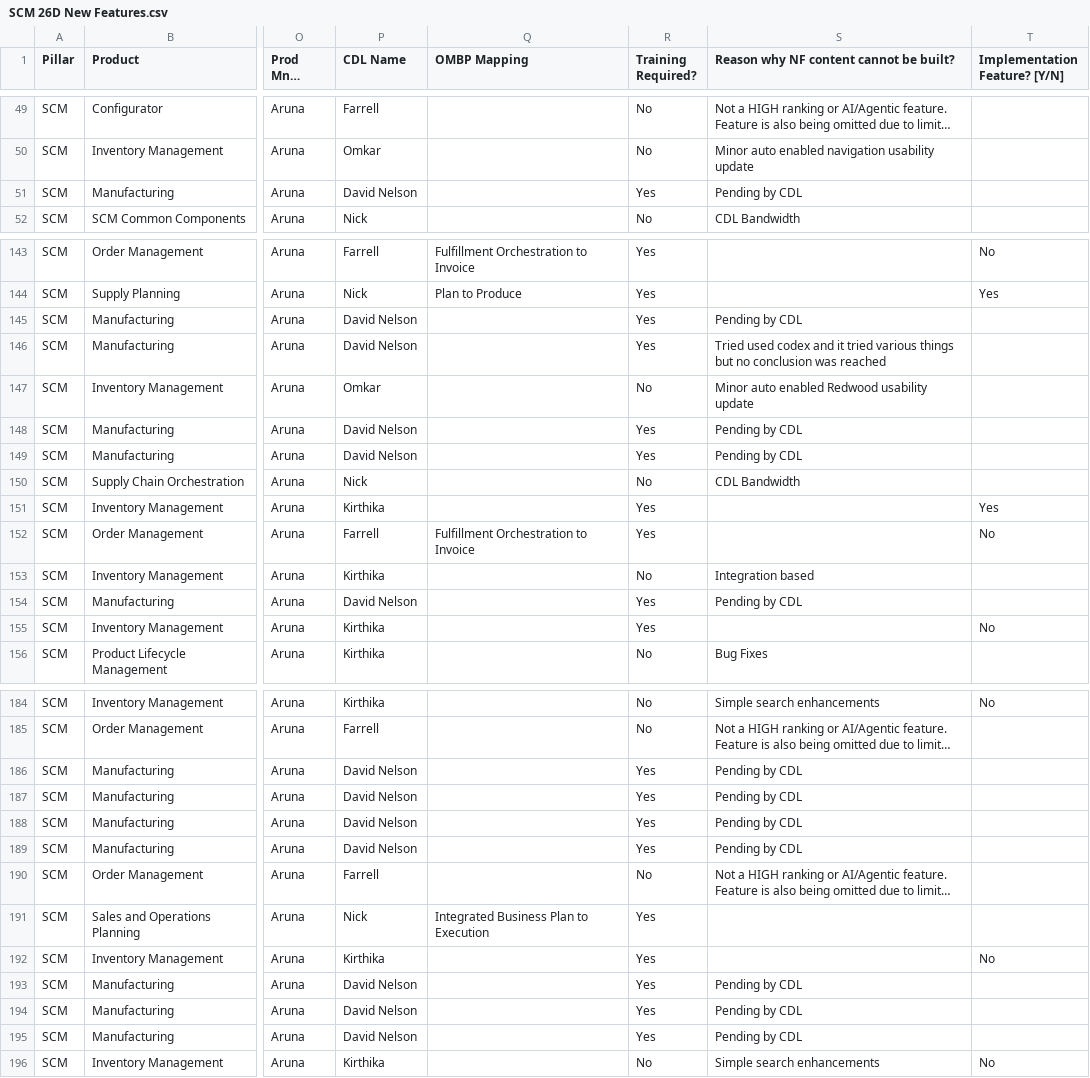
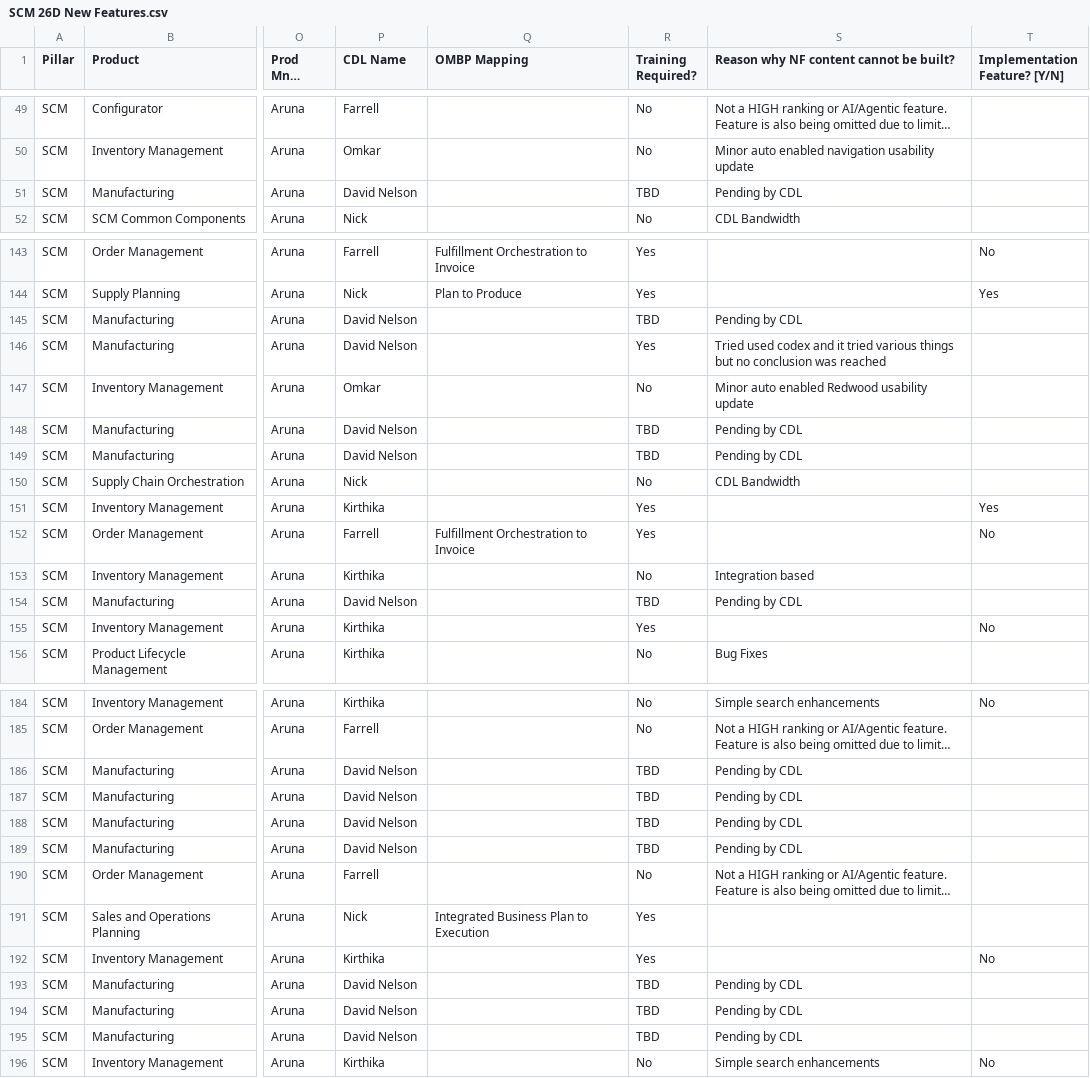
Before and after one commit to pavithraguruprasadb-maker/26C-New-Features-Dashboard, a CSV file: SCM 26D New Features.csv, drawn as a sheet; only a part is shown, gaps mark what is left out; long unchanged cells end in …; the diff covers the shown part only; the diff names each change by its address in the sheet, - before the commit and + after, or states it on an @@ line.

Commit message:
Add files via upload
n

```diff
--- a/SCM 26D New Features.csv
+++ b/SCM 26D New Features.csv
-R51 (Training Required?): Yes
+R51 (Training Required?): TBD
-R145 (Training Required?): Yes
+R145 (Training Required?): TBD
-R148:R149 (Training Required?): Yes
+R148:R149 (Training Required?): TBD
-R154 (Training Required?): Yes
+R154 (Training Required?): TBD
-R186:R189 (Training Required?): Yes
+R186:R189 (Training Required?): TBD
-R193:R195 (Training Required?): Yes
+R193:R195 (Training Required?): TBD
```
Also changed, not shown: 12 edited cells elsewhere in this file.
